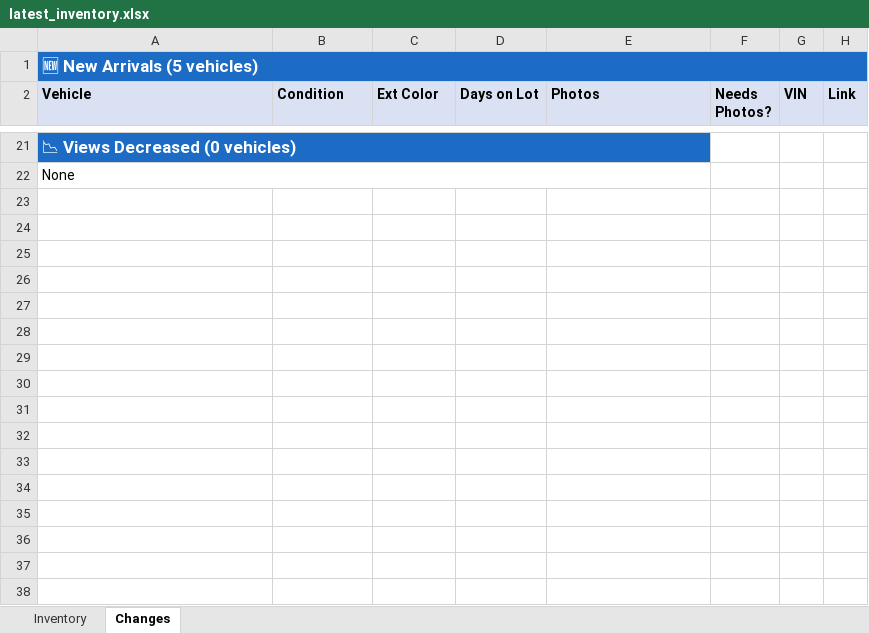
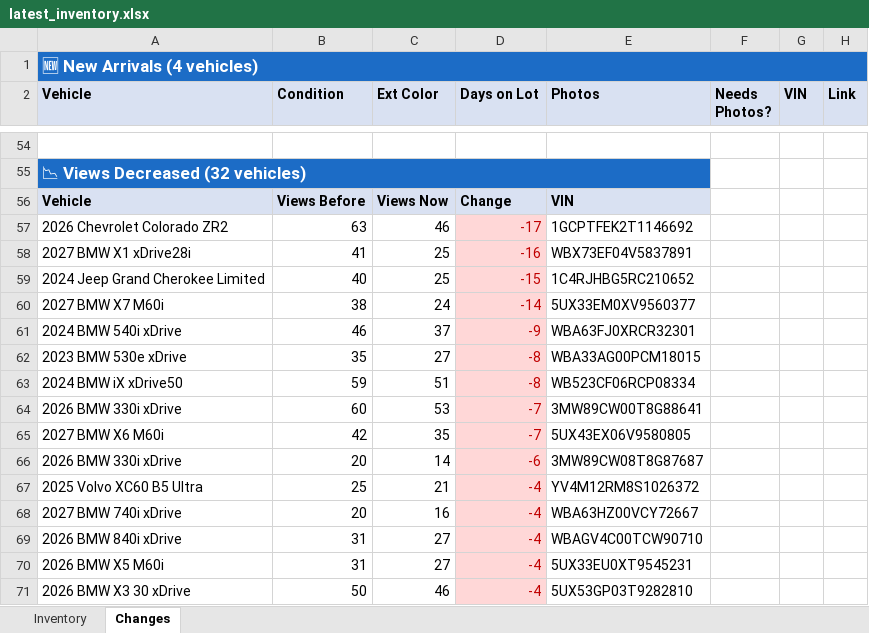
Before and after one commit to jacehoward767-eng/bmw-inventory-scraper, an Excel workbook: latest_inventory.xlsx, sheet Changes, drawn as a sheet; only a part is shown, gaps mark what is left out; values as stored, in another font and other column widths than the file's, no borders; removed rows and columns are numbered as before the commit, all else as after; the diff covers the shown part only; the diff names each change by its address in the sheet, - before the commit and + after, or states it on an @@ line.

```diff
--- a/latest_inventory.xlsx (sheet Changes)
+++ b/latest_inventory.xlsx (sheet Changes)
-A1 (Vehicle): 🆕 New Arrivals (5 vehicles)
+A1 (Vehicle): 🆕 New Arrivals (4 vehicles)
-A54 (Vehicle): 📉 Views Decreased (0 vehicles)
+A54 (Vehicle): (empty)
-A54:E54 fill: #1C6CC6
+A54:E54 fill: none
-A21:E21 merged
-A55 (Vehicle): None
+A55 (Vehicle): 📉 Views Decreased (32 vehicles)
-A55:E55 fill: none
+A55:E55 fill: #1C6CC6
@@ A55 bold: off → on, text colour: black → #FFFFFF, text size: larger @@
+row 56: Vehicle | Views Before | Views Now | Change | VIN
+row 57: 2026 Chevrolet Colorado ZR2 | 63 | 46 | -17 | 1GCPTFEK2T1146692
+row 58: 2027 BMW X1 xDrive28i | 41 | 25 | -16 | WBX73EF04V5837891
+row 59: 2024 Jeep Grand Cherokee Limited | 40 | 25 | -15 | 1C4RJHBG5RC210652
+row 60: 2027 BMW X7 M60i | 38 | 24 | -14 | 5UX33EM0XV9560377
+row 61: 2024 BMW 540i xDrive | 46 | 37 | -9 | WBA63FJ0XRCR32301
+row 62: 2023 BMW 530e xDrive | 35 | 27 | -8 | WBA33AG00PCM18015
+row 63: 2024 BMW iX xDrive50 | 59 | 51 | -8 | WB523CF06RCP08334
+row 64: 2026 BMW 330i xDrive | 60 | 53 | -7 | 3MW89CW00T8G88641
+row 65: 2027 BMW X6 M60i | 42 | 35 | -7 | 5UX43EX06V9580805
+row 66: 2026 BMW 330i xDrive | 20 | 14 | -6 | 3MW89CW08T8G87687
+row 67: 2025 Volvo XC60 B5 Ultra | 25 | 21 | -4 | YV4M12RM8S1026372
+row 68: 2027 BMW 740i xDrive | 20 | 16 | -4 | WBA63HZ00VCY72667
+row 69: 2026 BMW 840i xDrive | 31 | 27 | -4 | WBAGV4C00TCW90710
+row 70: 2026 BMW X5 M60i | 31 | 27 | -4 | 5UX33EU0XT9545231
+row 71: 2026 BMW X3 30 xDrive | 50 | 46 | -4 | 5UX53GP03T9282810
```
Also changed, not shown: 62 added rows, 12 removed rows, 1 moved row, 6 edited cells, cell formats and merged cells elsewhere in this sheet, sheet Inventory, formulas that keep their value, 2 other files.
